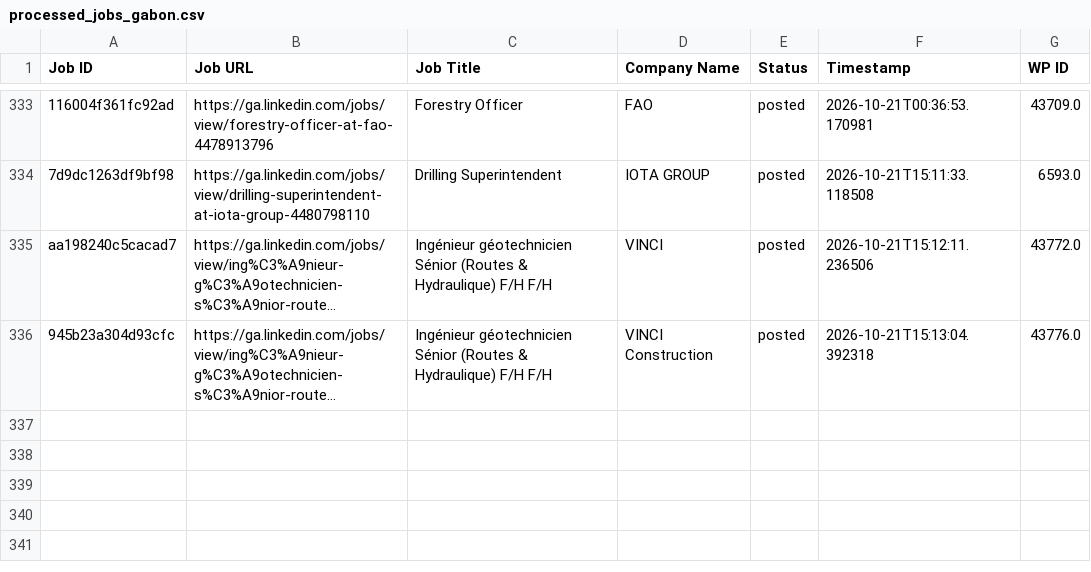
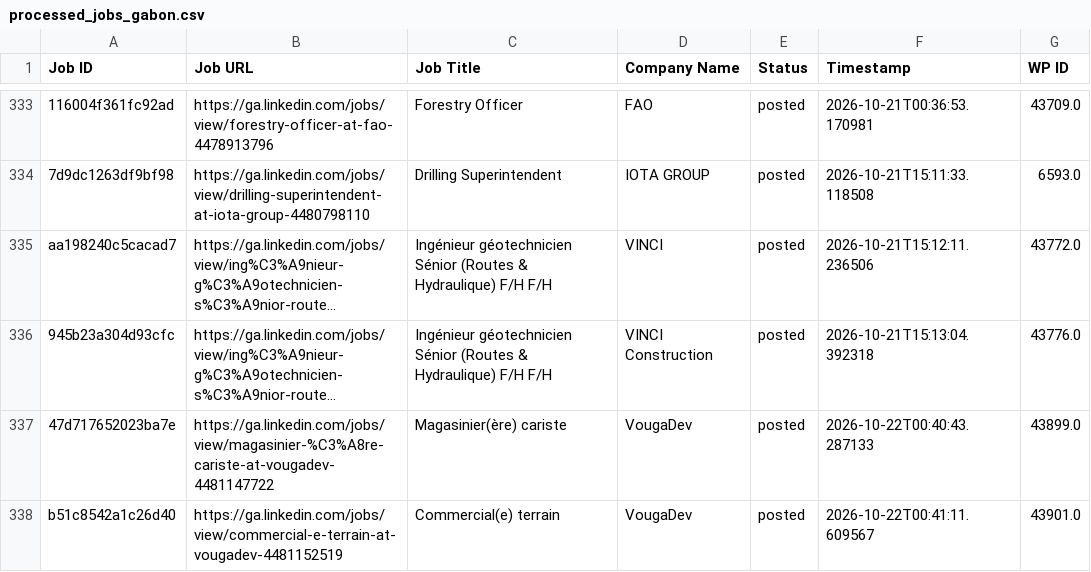
Before and after one commit to projectfetcher/ga, a CSV file: processed_jobs_gabon.csv, drawn as a sheet; only a part is shown, gaps mark what is left out; long unchanged cells end in …; the diff names each change by its address in the sheet, - before the commit and + after, or states it on an @@ line.

```diff
--- a/processed_jobs_gabon.csv
+++ b/processed_jobs_gabon.csv
+row 337: 47d717652023ba7e | https://ga.linkedin.com/jobs/view/magasinier-%C3%A8re-cariste-at-vougadev-4481147722 | Magasinier(ère) cariste | VougaDev | posted | 2026-10-22T00:40:43.287133 | 43899.0
+row 338: b51c8542a1c26d40 | https://ga.linkedin.com/jobs/view/commercial-e-terrain-at-vougadev-4481152519 | Commercial(e) terrain | VougaDev | posted | 2026-10-22T00:41:11.609567 | 43901.0
```
